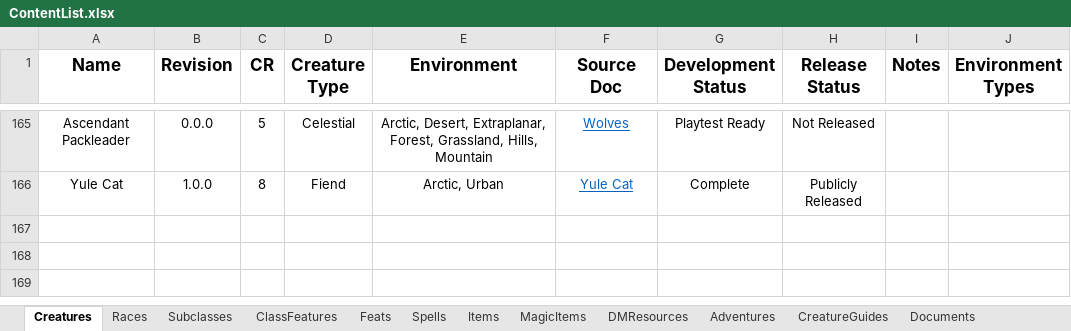
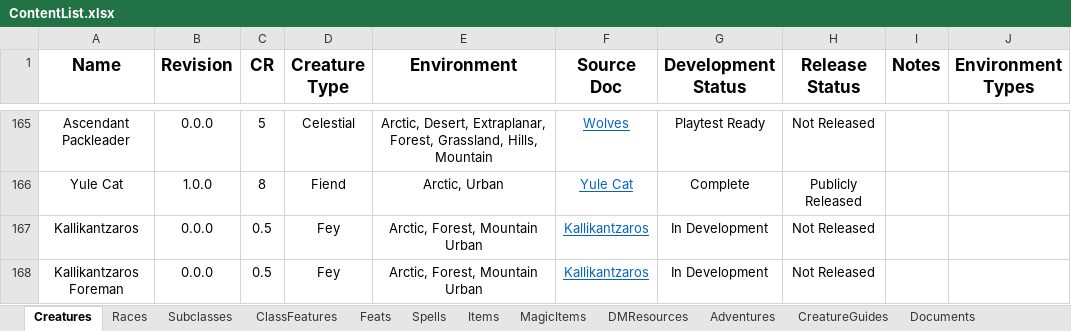
Before and after one commit to HankSnouwaert/DnD-Homebrew, an Excel workbook: ContentList.xlsx, sheet Creatures, drawn as a sheet; only a part is shown, gaps mark what is left out; values as stored, in another font and other column widths than the file's, no borders; conditional formats not drawn; 1 other sheet too large or unreadable and not compared; the diff names each change by its address in the sheet, - before the commit and + after, or states it on an @@ line.

Commit message:
Update content list

```diff
--- a/ContentList.xlsx (sheet Creatures)
+++ b/ContentList.xlsx (sheet Creatures)
+row 167: Kallikantzaros | 0.0.0 | 0.5 | Fey | Arctic, Forest, Mountain Urban | Kallikantzaros | In Development | Not Released
+row 168: Kallikantzaros Foreman | 0.0.0 | 0.5 | Fey | Arctic, Forest, Mountain Urban | Kallikantzaros | In Development | Not Released
```
Also changed, not shown: sheet Documents.
